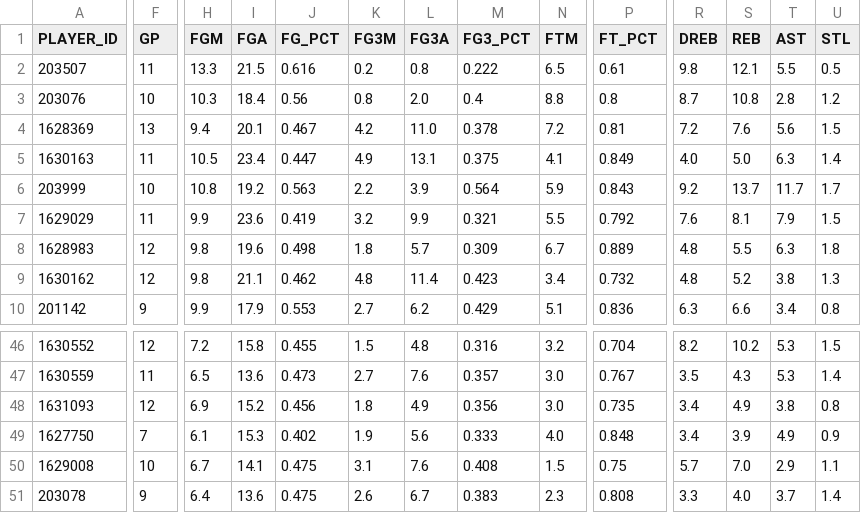
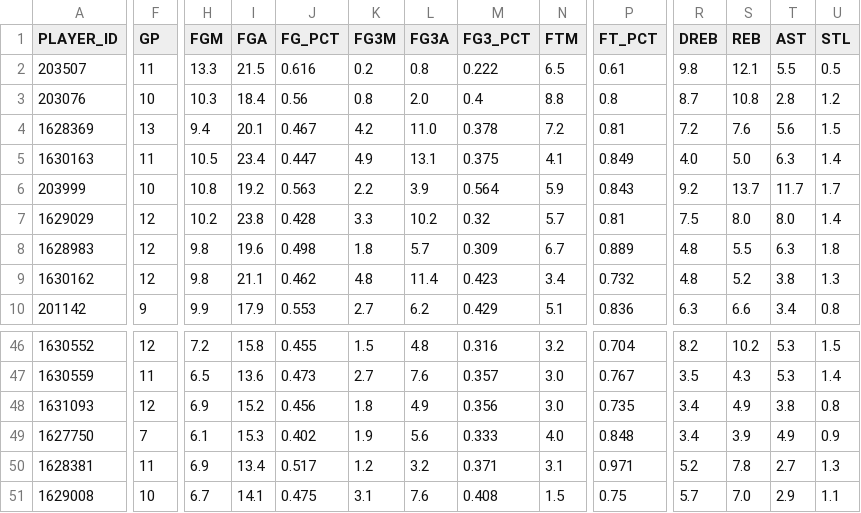
Before and after one commit to penborter/nba-data, a CSV file: data/dynamic/NBA_Leaders_PTS_PerGame.csv, drawn as a sheet; only a part is shown, gaps mark what is left out; removed rows and columns are numbered as before the commit, all else as after; rows hold the shown columns only; the diff covers the shown part only; the diff names each change by its address in the sheet, - before the commit and + after, or states it on an @@ line.

```diff
--- a/data/dynamic/NBA_Leaders_PTS_PerGame.csv
+++ b/data/dynamic/NBA_Leaders_PTS_PerGame.csv
-F7 (GP): 11
+F7 (GP): 12
-H7 (FGM): 9.9
+H7 (FGM): 10.2
-I7 (FGA): 23.6
+I7 (FGA): 23.8
-J7 (FG_PCT): 0.419
+J7 (FG_PCT): 0.428
-K7 (FG3M): 3.2
+K7 (FG3M): 3.3
-L7 (FG3A): 9.9
+L7 (FG3A): 10.2
-M7 (FG3_PCT): 0.321
+M7 (FG3_PCT): 0.32
-N7 (FTM): 5.5
+N7 (FTM): 5.7
-P7 (FT_PCT): 0.792
+P7 (FT_PCT): 0.81
-R7 (DREB): 7.6
+R7 (DREB): 7.5
-S7 (REB): 8.1
+S7 (REB): 8.0
-T7 (AST): 7.9
+T7 (AST): 8.0
-U7 (STL): 1.5
+U7 (STL): 1.4
+row 50: 1628381 | 11 | 6.9 | 13.4 | 0.517 | 1.2 | 3.2 | 0.371 | 3.1 | 0.971 | 5.2 | 7.8 | 2.7 | 1.3
-row 51: 203078 | 9 | 6.4 | 13.6 | 0.475 | 2.6 | 6.7 | 0.383 | 2.3 | 0.808 | 3.3 | 4.0 | 3.7 | 1.4
```
Also changed, not shown: 4 edited cells elsewhere in this file, data/dynamic/NBA_Leaders_AST_PerGame.csv, data/dynamic/NBA_Leaders_PTS_Totals.csv, 1 other file.
